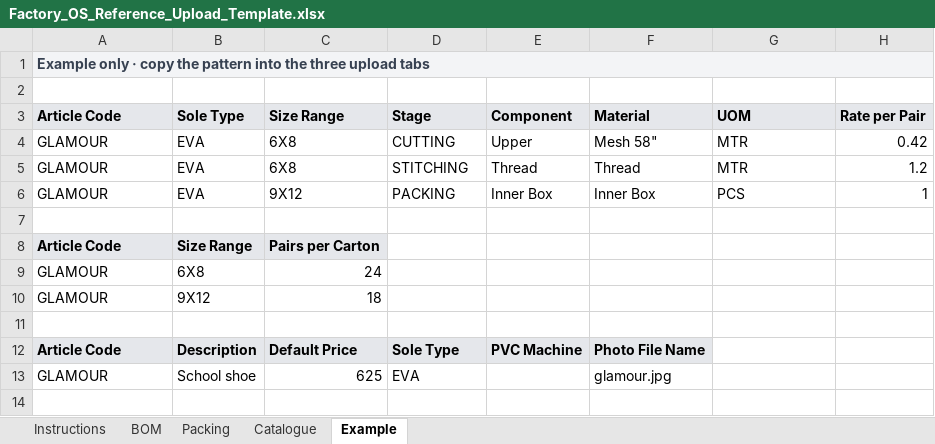
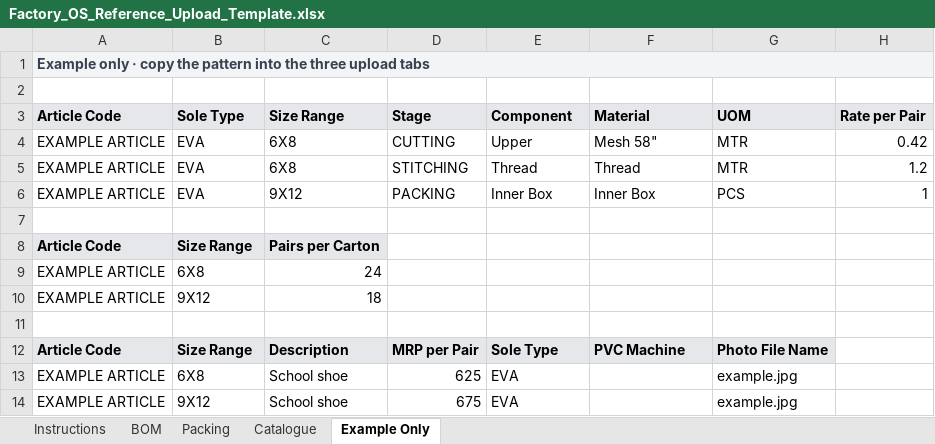
Before and after one commit to diyaroongta/rex-shoes-mvp, an Excel workbook: outputs/reference-upload-template/Factory_OS_Reference_Upload_Template.xlsx, sheet Example Only, drawn as a sheet; values as stored, in another font and other column widths than the file's, no borders; removed rows and columns are numbered as before the commit, all else as after; the diff names each change by its address in the sheet, - before the commit and + after, or states it on an @@ line.

```diff
--- a/outputs/reference-upload-template/Factory_OS_Reference_Upload_Template.xlsx (sheet Example Only)
+++ b/outputs/reference-upload-template/Factory_OS_Reference_Upload_Template.xlsx (sheet Example Only)
-sheet tab: Example
+sheet tab: Example Only
-A4:A6 (Article Code): GLAMOUR
+A4:A6 (Article Code): EXAMPLE ARTICLE
-A9:A10 (Article Code): GLAMOUR
+A9:A10 (Article Code): EXAMPLE ARTICLE
-row 12: Article Code | Description | Default Price | Sole Type | PVC Machine | Photo File Name
-row 13: GLAMOUR | School shoe | 625 | EVA |  | glamour.jpg
+row 12: Article Code | Size Range | Description | MRP per Pair | Sole Type | PVC Machine | Photo File Name
+row 13: EXAMPLE ARTICLE | 6X8 | School shoe | 625 | EVA |  | example.jpg
+row 14: EXAMPLE ARTICLE | 9X12 | School shoe | 675 | EVA |  | example.jpg
```
Also changed, not shown: sheet Catalogue, sheet Instructions, public/Factory_OS_Reference_Upload_Template.xlsx, 25 other files.
